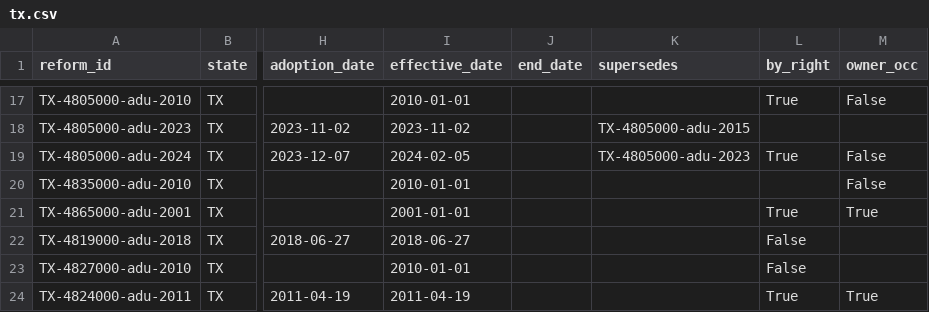
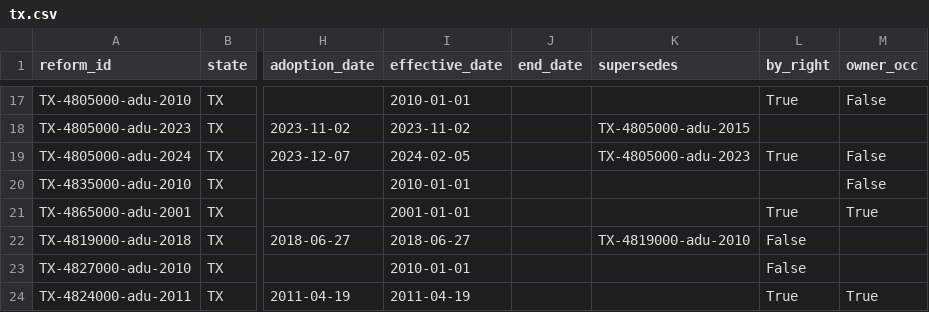
Before and after one commit to cappellacci/lotline, a CSV file: config/reforms/tx.csv, drawn as a sheet; only a part is shown, gaps mark what is left out; the diff covers the shown part only; the diff names each change by its address in the sheet, - before the commit and + after, or states it on an @@ line.

```diff
--- a/config/reforms/tx.csv
+++ b/config/reforms/tx.csv
-K22 (supersedes): (empty)
+K22 (supersedes): TX-4819000-adu-2010
```
Also changed, not shown: 1 added row elsewhere in this file, 3 other files.
